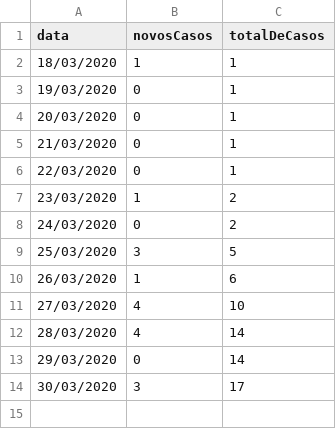
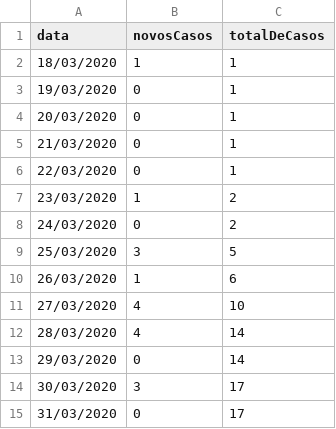
Before and after one commit to covid19pb/covid19pb.github.io, a CSV file: data/dados_pb_covid19_casosPorData.csv, drawn as a sheet.

Commit message:
Atualização dos dados - Boletim da Secretaria de Saúde da PB
Boletim da Secretaria de Saúde da PB. 31/03/2020 - 12h15

```diff
--- a/data/dados_pb_covid19_casosPorData.csv
+++ b/data/dados_pb_covid19_casosPorData.csv
@@ -14 +14,2 @@
 "30/03/2020",3,17
+"31/03/2020",0,17
```
Also changed, not shown: 2 other files.
